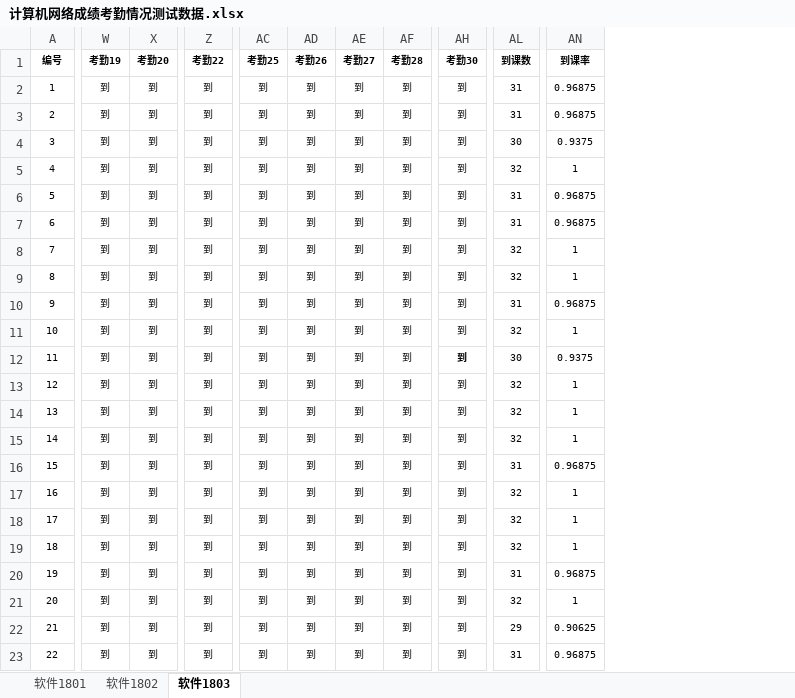
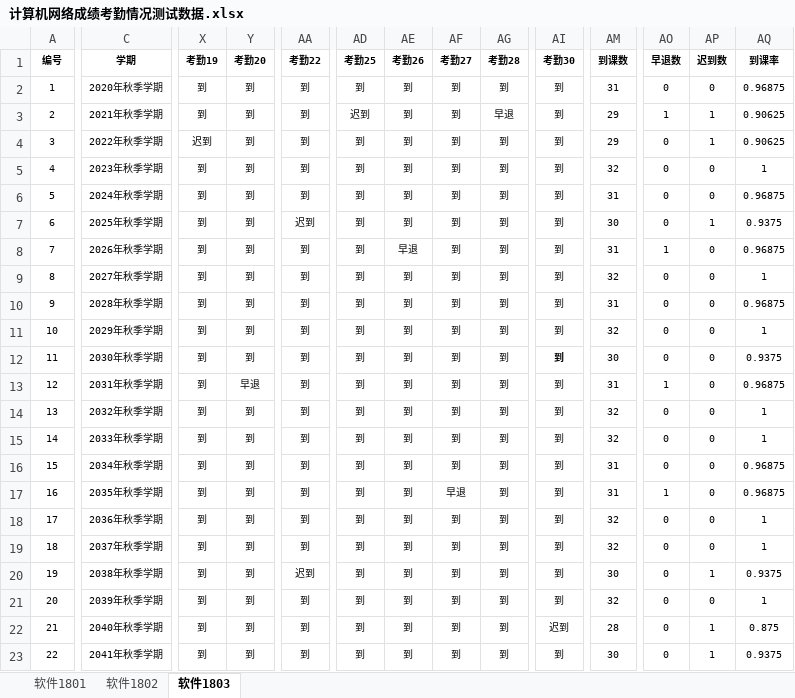
Before and after one commit to mm2097/ai-teaching-evaluation-system, an Excel workbook: backend/测试数据/计算机网络成绩考勤情况测试数据.xlsx, sheet 软件1803, drawn as a sheet; only a part is shown, gaps mark what is left out; values as stored, in another font and other column widths than the file's, no borders; addresses are those after the commit; the diff covers the shown part only; the diff names each change by its address in the sheet, - before the commit and + after, or states it on an @@ line.

```diff
--- a/backend/测试数据/计算机网络成绩考勤情况测试数据.xlsx (sheet 软件1803)
+++ b/backend/测试数据/计算机网络成绩考勤情况测试数据.xlsx (sheet 软件1803)
+column C (学期), rows 2-23: 2020年秋季学期 | 2021年秋季学期 | 2022年秋季学期 | 2023年秋季学期 | 2024年秋季学期 | 2025年秋季学期 | 2026年秋季学期 | 2027年秋季学期 | 2028年秋季学期 | 2029年秋季学期 | 2030年秋季学期 | 2031年秋季学期 | 2032年秋季学期 | 2033年秋季学期 | 2034年秋季学期 | 2035年秋季学期 | 2036年秋季学期 | 2037年秋季学期 | 2038年秋季学期 | 2039年秋季学期 | 2040年秋季学期 | 2041年秋季学期
+column AO (早退数), rows 2-23: 0 | 1 | 0 | 0 | 0 | 0 | 1 | 0 | 0 | 0 | 0 | 1 | 0 | 0 | 0 | 1 | 0 | 0 | 0 | 0 | 0 | 0
+column AP (迟到数), rows 2-23: 0 | 1 | 1 | 0 | 0 | 1 | 0 | 0 | 0 | 0 | 0 | 0 | 0 | 0 | 0 | 0 | 0 | 0 | 1 | 0 | 1 | 1
-AD3 (考勤25): 到
+AD3 (考勤25): 迟到
-AG3 (考勤28): 到
+AG3 (考勤28): 早退
-AM3 (到课数): 31
+AM3 (到课数): 29
-AQ3 (到课率): 0.96875
+AQ3 (到课率): 0.90625
-X4 (考勤19): 到
+X4 (考勤19): 迟到
-AM4 (到课数): 30
+AM4 (到课数): 29
-AQ4 (到课率): 0.9375
+AQ4 (到课率): 0.90625
-AA7 (考勤22): 到
+AA7 (考勤22): 迟到
-AM7 (到课数): 31
+AM7 (到课数): 30
-AQ7 (到课率): 0.96875
+AQ7 (到课率): 0.9375
-AE8 (考勤26): 到
+AE8 (考勤26): 早退
-AM8 (到课数): 32
+AM8 (到课数): 31
-AQ8 (到课率): 1
+AQ8 (到课率): 0.96875
-Y13 (考勤20): 到
+Y13 (考勤20): 早退
-AM13 (到课数): 32
+AM13 (到课数): 31
-AQ13 (到课率): 1
+AQ13 (到课率): 0.96875
-AF17 (考勤27): 到
+AF17 (考勤27): 早退
-AM17 (到课数): 32
+AM17 (到课数): 31
-AQ17 (到课率): 1
+AQ17 (到课率): 0.96875
-AA20 (考勤22): 到
+AA20 (考勤22): 迟到
-AM20 (到课数): 31
+AM20 (到课数): 30
-AQ20 (到课率): 0.96875
+AQ20 (到课率): 0.9375
-AI22 (考勤30): 到
+AI22 (考勤30): 迟到
-AM22 (到课数): 29
+AM22 (到课数): 28
-AQ22 (到课率): 0.90625
+AQ22 (到课率): 0.875
-AM23 (到课数): 31
+AM23 (到课数): 30
-AQ23 (到课率): 0.96875
+AQ23 (到课率): 0.9375
```
Also changed, not shown: 1 edited cell elsewhere in this sheet, sheet 软件1801, sheet 软件1802, formulas that keep their value, backend/数据模板/模板-计算机网络成绩考勤情况测试.xlsx, backend/数据模板/模板-课程测试各题扣分情况.xlsx, 10 other files.
